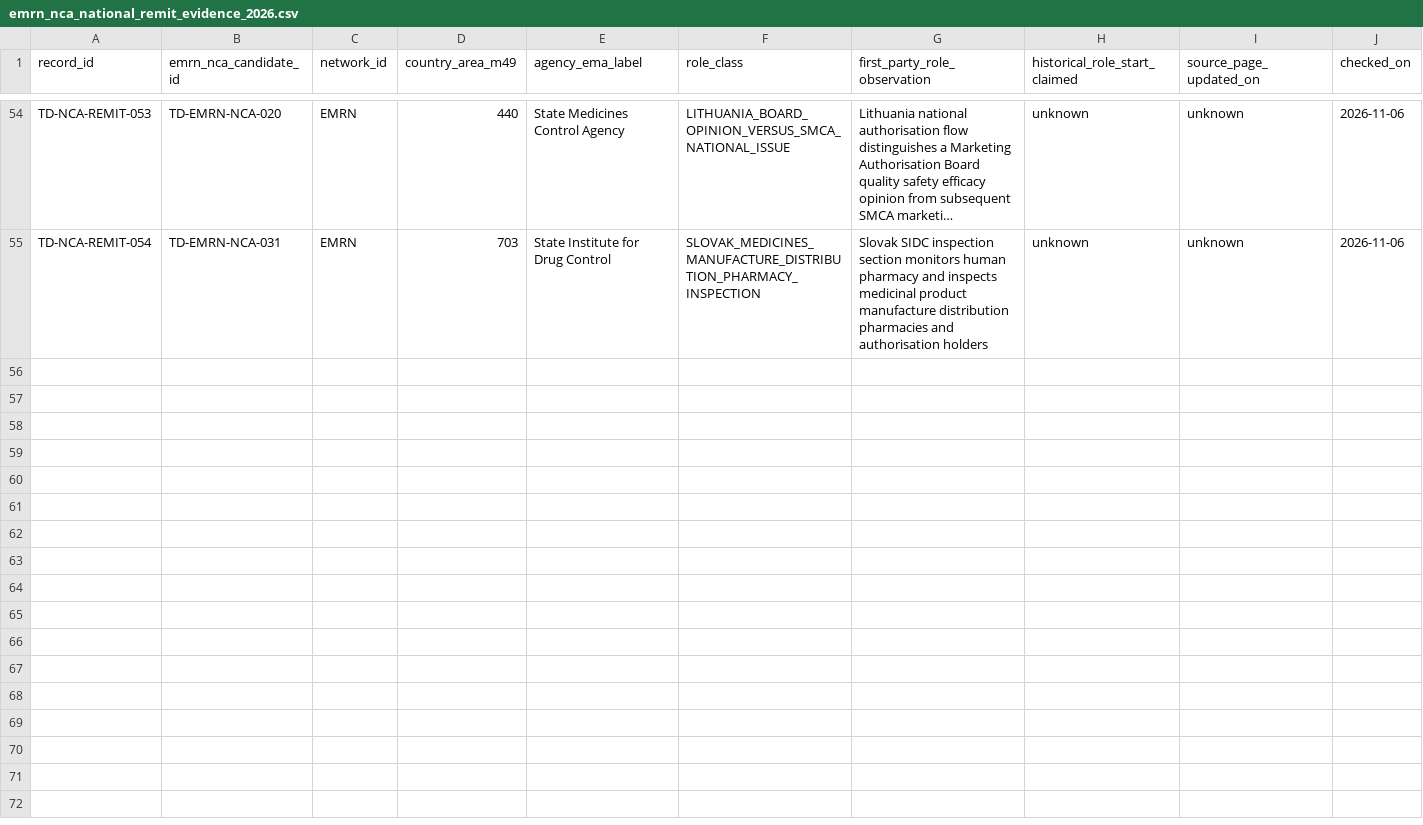
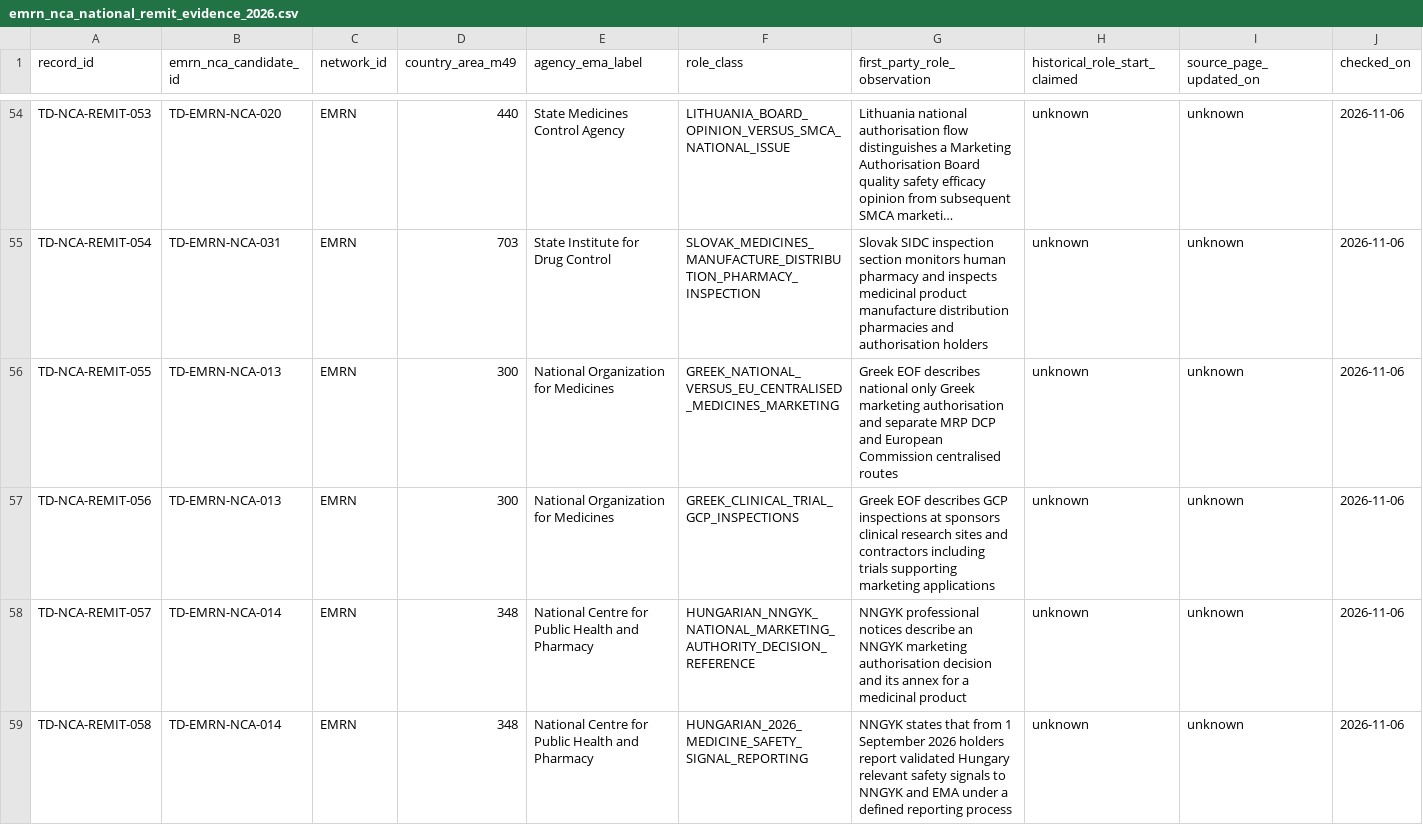
Before and after one commit to PortalHunter/Ethnicy-Based-Optimal-Weight, a CSV file: docs/atlas/handoffs/team-d/data/emrn_nca_national_remit_evidence_2026.csv, drawn as a sheet; only a part is shown, gaps mark what is left out; long unchanged cells end in …; rows hold the shown columns only; the diff covers the shown part only; the diff names each change by its address in the sheet, - before the commit and + after, or states it on an @@ line.

Commit message:
research(team-d): source-qualify four additional national medicine agencies

```diff
--- a/docs/atlas/handoffs/team-d/data/emrn_nca_national_remit_evidence_2026.csv
+++ b/docs/atlas/handoffs/team-d/data/emrn_nca_national_remit_evidence_2026.csv
+row 56: TD-NCA-REMIT-055 | TD-EMRN-NCA-013 | EMRN | 300 | National Organization for Medicines | GREEK_NATIONAL_VERSUS_EU_CENTRALISED_MEDICINES_MARKETING | Greek EOF describes national only Greek marketing authorisation and separate MRP DCP and European Commission centralised routes | unknown | unknown | 2026-11-06
+row 57: TD-NCA-REMIT-056 | TD-EMRN-NCA-013 | EMRN | 300 | National Organization for Medicines | GREEK_CLINICAL_TRIAL_GCP_INSPECTIONS | Greek EOF describes GCP inspections at sponsors clinical research sites and contractors including trials supporting marketing applications | unknown | unknown | 2026-11-06
+row 58: TD-NCA-REMIT-057 | TD-EMRN-NCA-014 | EMRN | 348 | National Centre for Public Health and Pharmacy | HUNGARIAN_NNGYK_NATIONAL_MARKETING_AUTHORITY_DECISION_REFERENCE | NNGYK professional notices describe an NNGYK marketing authorisation decision and its annex for a medicinal product | unknown | unknown | 2026-11-06
+row 59: TD-NCA-REMIT-058 | TD-EMRN-NCA-014 | EMRN | 348 | National Centre for Public Health and Pharmacy | HUNGARIAN_2026_MEDICINE_SAFETY_SIGNAL_REPORTING | NNGYK states that from 1 September 2026 holders report validated Hungary relevant safety signals to NNGYK and EMA under a defined reporting process | unknown | unknown | 2026-11-06
```
Also changed, not shown: 4 added rows elsewhere in this file, docs/atlas/handoffs/team-d/PROVENANCE.csv, 1 other file.
